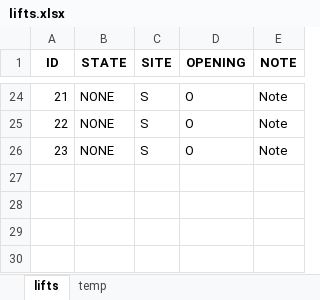
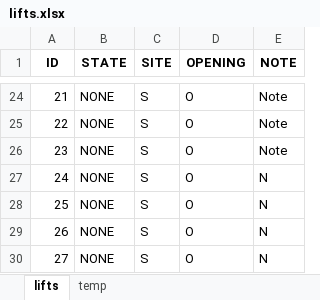
Before and after one commit to eeke321/middleman-bot, an Excel workbook: middleman-bot/middleman-bot/lifts.xlsx, sheet lifts, drawn as a sheet; only a part is shown, gaps mark what is left out; values as stored, in another font and other column widths than the file's, no borders; the diff names each change by its address in the sheet, - before the commit and + after, or states it on an @@ line.

```diff
--- a/middleman-bot/middleman-bot/lifts.xlsx (sheet lifts)
+++ b/middleman-bot/middleman-bot/lifts.xlsx (sheet lifts)
+row 27: 24 | NONE | S | O | N
+row 28: 25 | NONE | S | O | N
+row 29: 26 | NONE | S | O | N
+row 30: 27 | NONE | S | O | N
```
Also changed, not shown: middleman-bot/middleman-bot/file.xlsx, 9 other files.
